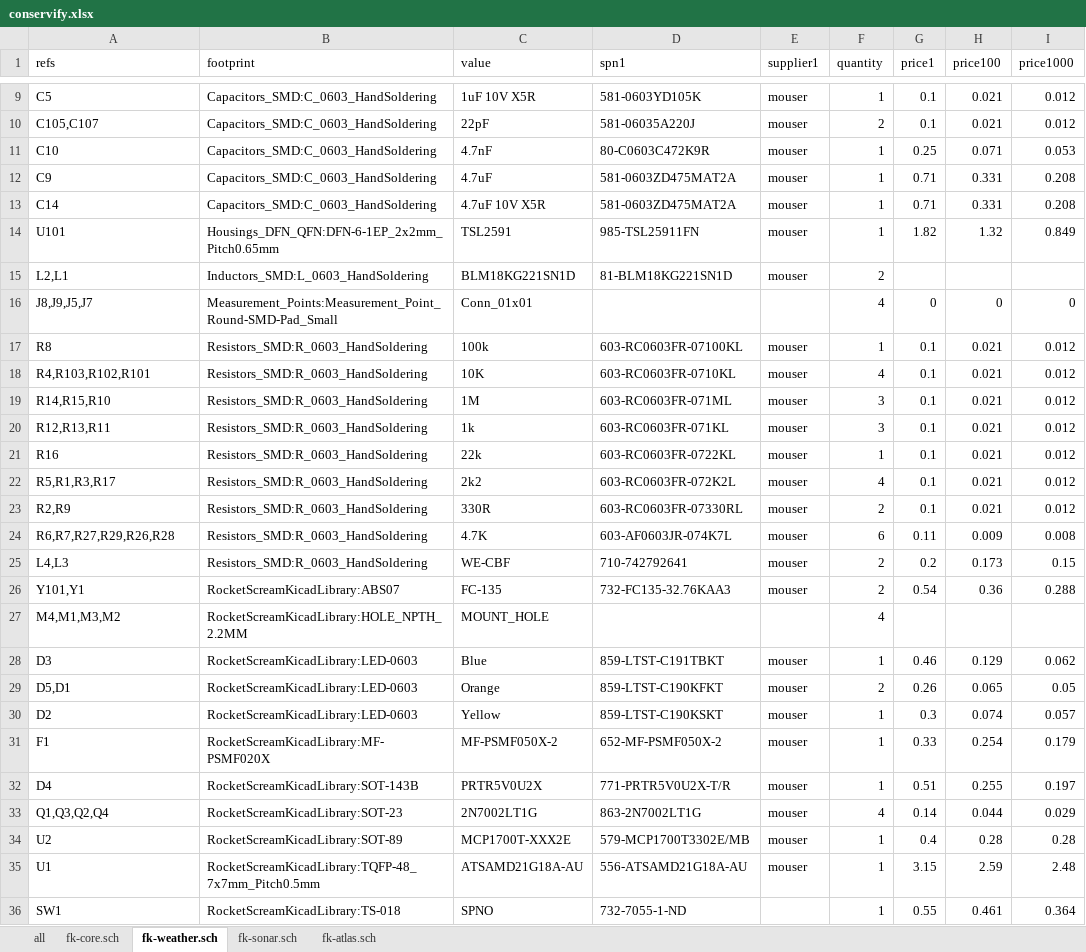
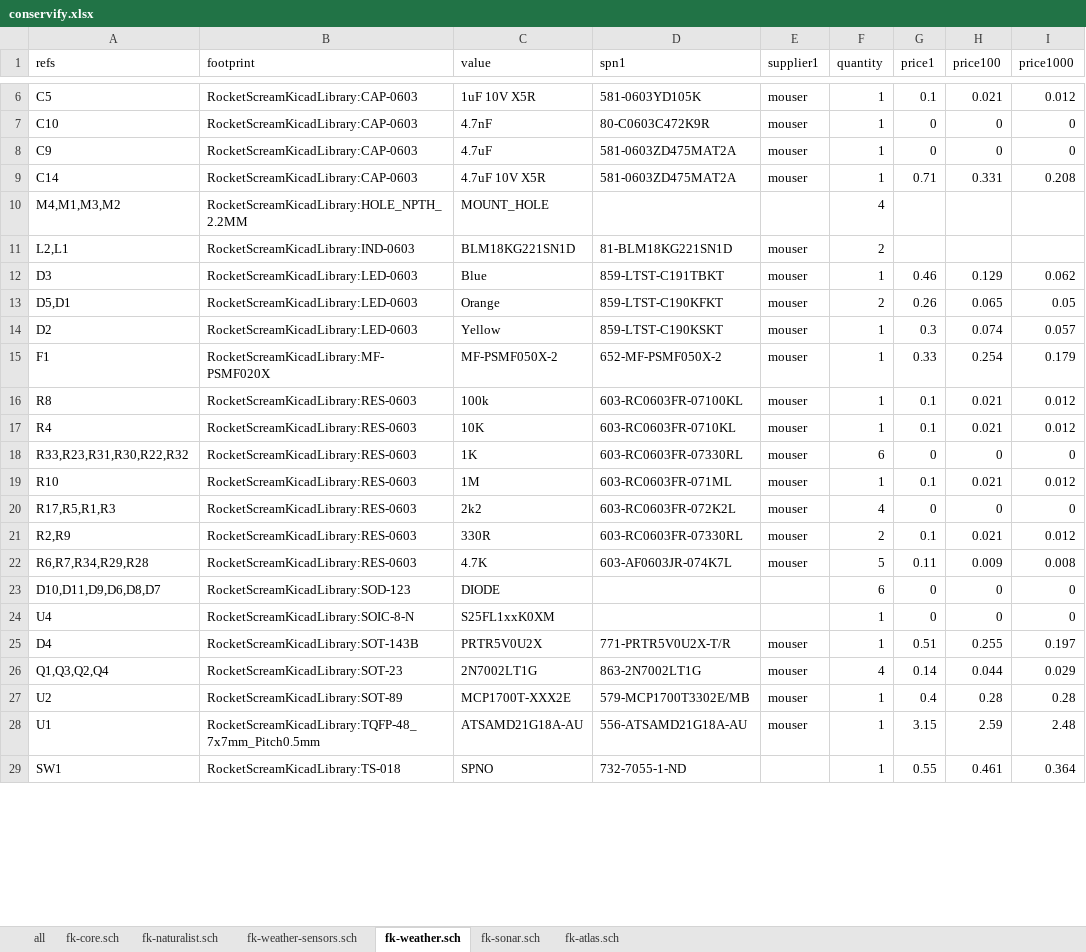
Before and after one commit to Conservify/kicad, an Excel workbook: tools/conservify.xlsx, sheet fk-weather.sch, drawn as a sheet; only a part is shown, gaps mark what is left out; values as stored, in another font and other column widths than the file's, no borders; removed rows and columns are numbered as before the commit, all else as after; the diff covers the shown part only; the diff names each change by its address in the sheet, - before the commit and + after, or states it on an @@ line.

```diff
--- a/tools/conservify.xlsx (sheet fk-weather.sch)
+++ b/tools/conservify.xlsx (sheet fk-weather.sch)
+sheet tab: fk-naturalist.sch
+sheet tab: fk-weather-sensors.sch
-B6 (footprint): Capacitors_SMD:C_0603_HandSoldering
+B6 (footprint): RocketScreamKicadLibrary:CAP-0603
-row 10: C105,C107 | Capacitors_SMD:C_0603_HandSoldering | 22pF | 581-06035A220J | mouser | 2 | 0.1 | 0.021 | 0.012
-B7:B9 (footprint): Capacitors_SMD:C_0603_HandSoldering
+B7:B9 (footprint): RocketScreamKicadLibrary:CAP-0603
-G7 (price1): 0.25
+G7 (price1): 0
-H7 (price100): 0.071
+H7 (price100): 0
-I7 (price1000): 0.053
+I7 (price1000): 0
-G8 (price1): 0.71
+G8 (price1): 0
-H8 (price100): 0.331
+H8 (price100): 0
-I8 (price1000): 0.208
+I8 (price1000): 0
-row 14: U101 | Housings_DFN_QFN:DFN-6-1EP_2x2mm_Pitch0.65mm | TSL2591 | 985-TSL25911FN | mouser | 1 | 1.82 | 1.32 | 0.849
-row 15: L2,L1 | Inductors_SMD:L_0603_HandSoldering | BLM18KG221SN1D | 81-BLM18KG221SN1D | mouser | 2
-row 16: J8,J9,J5,J7 | Measurement_Points:Measurement_Point_Round-SMD-Pad_Small | Conn_01x01 |  |  | 4 | 0 | 0 | 0
-row 17: R8 | Resistors_SMD:R_0603_HandSoldering | 100k | 603-RC0603FR-07100KL | mouser | 1 | 0.1 | 0.021 | 0.012
-row 18: R4,R103,R102,R101 | Resistors_SMD:R_0603_HandSoldering | 10K | 603-RC0603FR-0710KL | mouser | 4 | 0.1 | 0.021 | 0.012
-row 19: R14,R15,R10 | Resistors_SMD:R_0603_HandSoldering | 1M | 603-RC0603FR-071ML | mouser | 3 | 0.1 | 0.021 | 0.012
-row 20: R12,R13,R11 | Resistors_SMD:R_0603_HandSoldering | 1k | 603-RC0603FR-071KL | mouser | 3 | 0.1 | 0.021 | 0.012
-row 21: R16 | Resistors_SMD:R_0603_HandSoldering | 22k | 603-RC0603FR-0722KL | mouser | 1 | 0.1 | 0.021 | 0.012
-row 22: R5,R1,R3,R17 | Resistors_SMD:R_0603_HandSoldering | 2k2 | 603-RC0603FR-072K2L | mouser | 4 | 0.1 | 0.021 | 0.012
-row 23: R2,R9 | Resistors_SMD:R_0603_HandSoldering | 330R | 603-RC0603FR-07330RL | mouser | 2 | 0.1 | 0.021 | 0.012
-row 24: R6,R7,R27,R29,R26,R28 | Resistors_SMD:R_0603_HandSoldering | 4.7K | 603-AF0603JR-074K7L | mouser | 6 | 0.11 | 0.009 | 0.008
-row 25: L4,L3 | Resistors_SMD:R_0603_HandSoldering | WE-CBF | 710-742792641 | mouser | 2 | 0.2 | 0.173 | 0.15
-row 26: Y101,Y1 | RocketScreamKicadLibrary:ABS07 | FC-135 | 732-FC135-32.76KAA3 | mouser | 2 | 0.54 | 0.36 | 0.288
+row 11: L2,L1 | RocketScreamKicadLibrary:IND-0603 | BLM18KG221SN1D | 81-BLM18KG221SN1D | mouser | 2
+row 16: R8 | RocketScreamKicadLibrary:RES-0603 | 100k | 603-RC0603FR-07100KL | mouser | 1 | 0.1 | 0.021 | 0.012
+row 17: R4 | RocketScreamKicadLibrary:RES-0603 | 10K | 603-RC0603FR-0710KL | mouser | 1 | 0.1 | 0.021 | 0.012
+row 18: R33,R23,R31,R30,R22,R32 | RocketScreamKicadLibrary:RES-0603 | 1K | 603-RC0603FR-07330RL | mouser | 6 | 0 | 0 | 0
+row 19: R10 | RocketScreamKicadLibrary:RES-0603 | 1M | 603-RC0603FR-071ML | mouser | 1 | 0.1 | 0.021 | 0.012
+row 20: R17,R5,R1,R3 | RocketScreamKicadLibrary:RES-0603 | 2k2 | 603-RC0603FR-072K2L | mouser | 4 | 0 | 0 | 0
+row 21: R2,R9 | RocketScreamKicadLibrary:RES-0603 | 330R | 603-RC0603FR-07330RL | mouser | 2 | 0.1 | 0.021 | 0.012
+row 22: R6,R7,R34,R29,R28 | RocketScreamKicadLibrary:RES-0603 | 4.7K | 603-AF0603JR-074K7L | mouser | 5 | 0.11 | 0.009 | 0.008
+row 23: D10,D11,D9,D6,D8,D7 | RocketScreamKicadLibrary:SOD-123 | DIODE |  |  | 6 | 0 | 0 | 0
+row 24: U4 | RocketScreamKicadLibrary:SOIC-8-N | S25FL1xxK0XM |  |  | 1 | 0 | 0 | 0
```
Also changed, not shown: 3 added rows, 14 removed rows and 9 edited cells elsewhere in this sheet, sheet all, sheet fk-core.sch, sheet fk-atlas.sch, sheet fk-sonar.sch, 2 other files.
